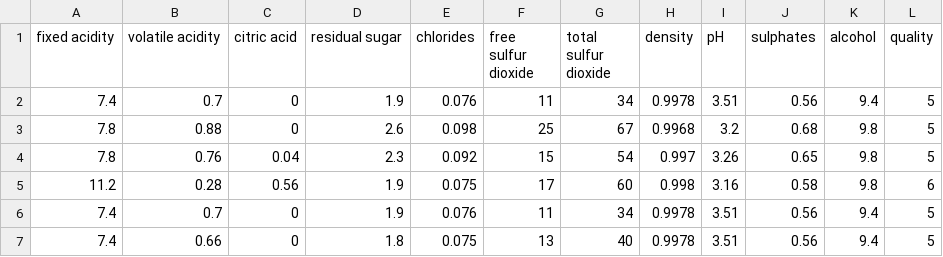
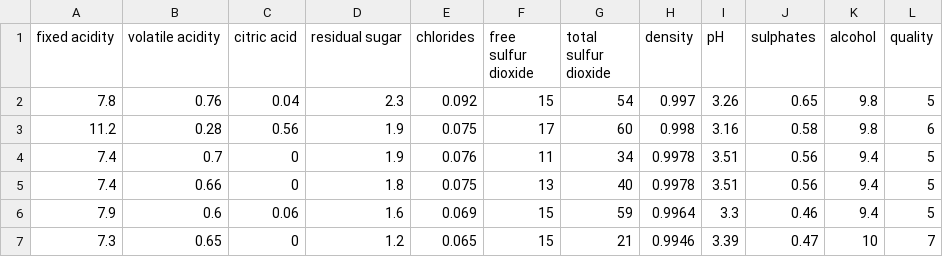
Before and after one commit to cagBRT/Machine-Learning, a CSV file: winequality-red.csv, drawn as a sheet; only a part is shown; the shorter side is filled out with more unchanged rows; the diff names each change by its address in the sheet, - before the commit and + after, or states it on an @@ line.

Commit message:
Update winequality-red.csv

```diff
--- a/winequality-red.csv
+++ b/winequality-red.csv
-row 2: 7.4 | 0.7 | 0 | 1.9 | 0.076 | 11 | 34 | 0.9978 | 3.51 | 0.56 | 9.4 | 5
-row 3: 7.8 | 0.88 | 0 | 2.6 | 0.098 | 25 | 67 | 0.9968 | 3.2 | 0.68 | 9.8 | 5
```
